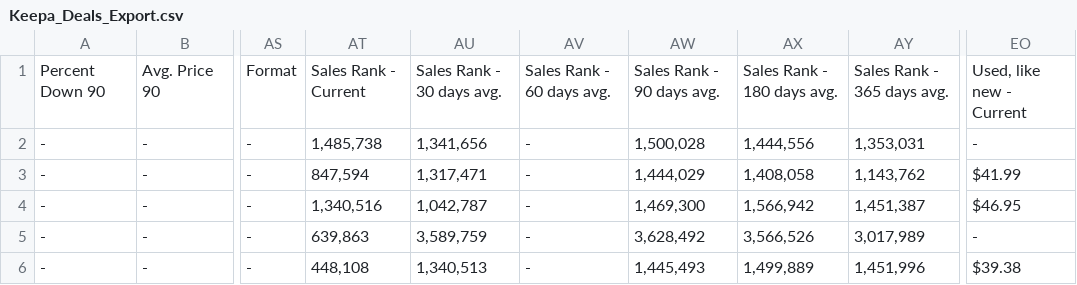
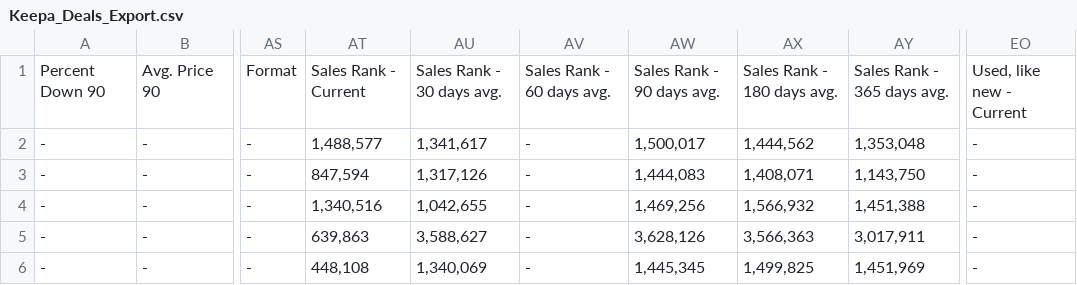
Before and after one commit to timemery/keepa-deals, a CSV file: Keepa_Deals_Export.csv, drawn as a sheet; only a part is shown, gaps mark what is left out; the diff names each change by its address in the sheet, - before the commit and + after, or states it on an @@ line.

```diff
--- a/Keepa_Deals_Export.csv
+++ b/Keepa_Deals_Export.csv
-AT2: 1,485,738
+AT2: 1,488,577
-AU2: 1,341,656
+AU2: 1,341,617
-AW2: 1,500,028
+AW2: 1,500,017
-AX2: 1,444,556
+AX2: 1,444,562
-AY2: 1,353,031
+AY2: 1,353,048
-AU3: 1,317,471
+AU3: 1,317,126
-AW3: 1,444,029
+AW3: 1,444,083
-AX3: 1,408,058
+AX3: 1,408,071
-AY3: 1,143,762
+AY3: 1,143,750
-EO3: $41.99
+EO3: -
-AU4: 1,042,787
+AU4: 1,042,655
-AW4: 1,469,300
+AW4: 1,469,256
-AX4: 1,566,942
+AX4: 1,566,932
-AY4: 1,451,387
+AY4: 1,451,388
-EO4: $46.95
+EO4: -
-AU5: 3,589,759
+AU5: 3,588,627
-AW5: 3,628,492
+AW5: 3,628,126
-AX5: 3,566,526
+AX5: 3,566,363
-AY5: 3,017,989
+AY5: 3,017,911
-AU6: 1,340,513
+AU6: 1,340,069
-AW6: 1,445,493
+AW6: 1,445,345
-AX6: 1,499,889
+AX6: 1,499,825
-AY6: 1,451,996
+AY6: 1,451,969
-EO6: $39.38
+EO6: -
```
Also changed, not shown: 3 other files.
